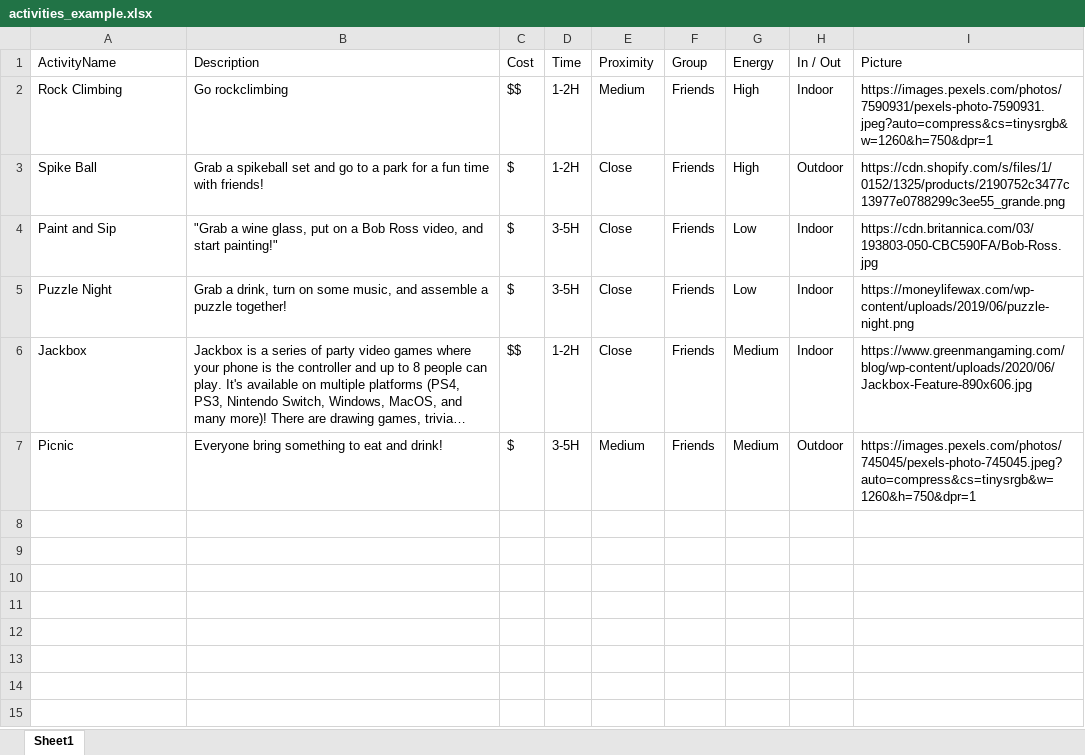
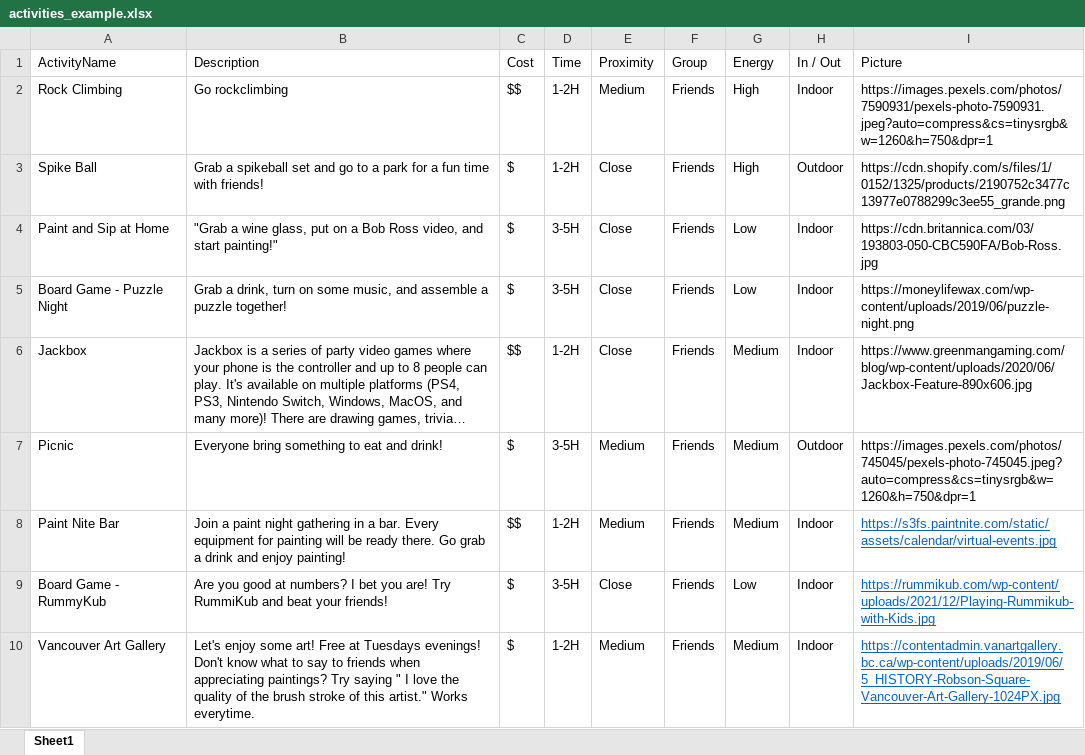
Before and after one commit to Mrrm2/1800_202230_DTC04, an Excel workbook: activities_example.xlsx, sheet Sheet1, drawn as a sheet; long unchanged cells end in …; values as stored, in another font and other column widths than the file's, no borders; the diff names each change by its address in the sheet, - before the commit and + after, or states it on an @@ line.

Commit message:
added some activities

```diff
--- a/activities_example.xlsx (sheet Sheet1)
+++ b/activities_example.xlsx (sheet Sheet1)
-A4 (ActivityName): Paint and Sip
+A4 (ActivityName): Paint and Sip at Home
-A5 (ActivityName): Puzzle Night
+A5 (ActivityName): Board Game - Puzzle Night
+row 8: Paint Nite Bar | Join a paint night gathering in a bar. Every equipment for painting will be ready there. Go grab a drink and enjoy painting! | $$ | 1-2H | Medium | Friends | Medium | Indoor | https://s3fs.paintnite.com/static/assets/calendar/virtual-events.jpg
+row 9: Board Game - RummyKub | Are you good at numbers? I bet you are! Try RummiKub and beat your friends! | $ | 3-5H | Close | Friends | Low | Indoor | https://rummikub.com/wp-content/uploads/2021/12/Playing-Rummikub-with-Kids.jpg
+row 10: Vancouver Art Gallery | Let's enjoy some art! Free at Tuesdays evenings! Don't know what to say to friends when appreciating paintings? Try saying " I love the quality of the brush stroke of this artist." Works everytime. | $ | 1-2H | Medium | Friends | Medium | Indoor | https://contentadmin.vanartgallery.bc.ca/wp-content/uploads/2019/06/5_HISTORY-Robson-Square-Vancouver-Art-Gallery-1024PX.jpg
```
